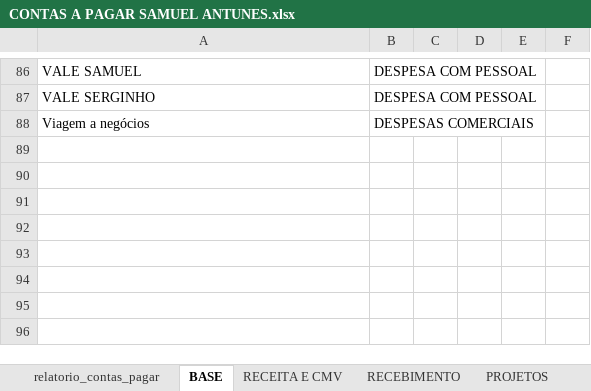
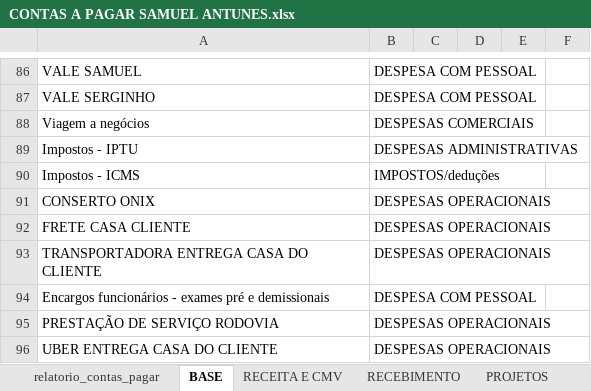
Before and after one commit to samfc-netizen/Antunesmoveis, an Excel workbook: CONTAS A PAGAR SAMUEL ANTUNES.xlsx, sheet BASE, drawn as a sheet; only a part is shown, gaps mark what is left out; values as stored, in another font and other column widths than the file's, no borders; the diff names each change by its address in the sheet, - before the commit and + after, or states it on an @@ line.

Commit message:
Add files via upload

```diff
--- a/CONTAS A PAGAR SAMUEL ANTUNES.xlsx (sheet BASE)
+++ b/CONTAS A PAGAR SAMUEL ANTUNES.xlsx (sheet BASE)
+row 89: Impostos - IPTU | DESPESAS ADMINISTRATIVAS
+row 90: Impostos - ICMS | IMPOSTOS/deduções
+row 91: CONSERTO ONIX | DESPESAS OPERACIONAIS
+row 92: FRETE CASA CLIENTE | DESPESAS OPERACIONAIS
+row 93: TRANSPORTADORA ENTREGA CASA DO CLIENTE | DESPESAS OPERACIONAIS
+row 94: Encargos funcionários - exames pré e demissionais | DESPESA COM PESSOAL
+row 95: PRESTAÇÃO DE SERVIÇO RODOVIA | DESPESAS OPERACIONAIS
+row 96: UBER ENTREGA CASA DO CLIENTE | DESPESAS OPERACIONAIS
```
Also changed, not shown: sheet relatorio_contas_pagar.
